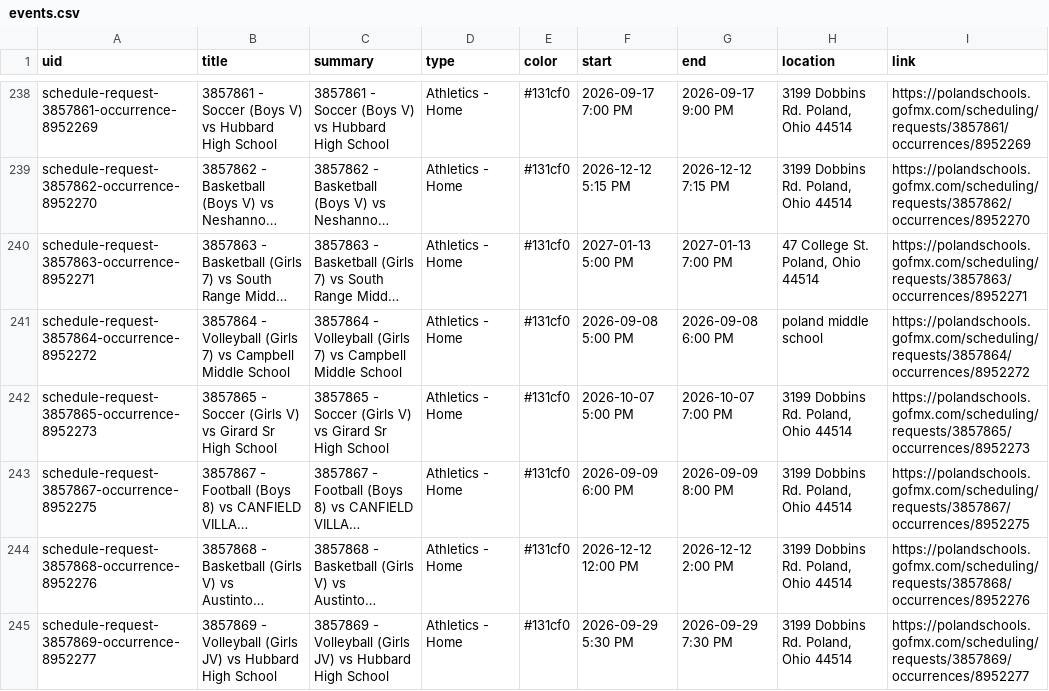
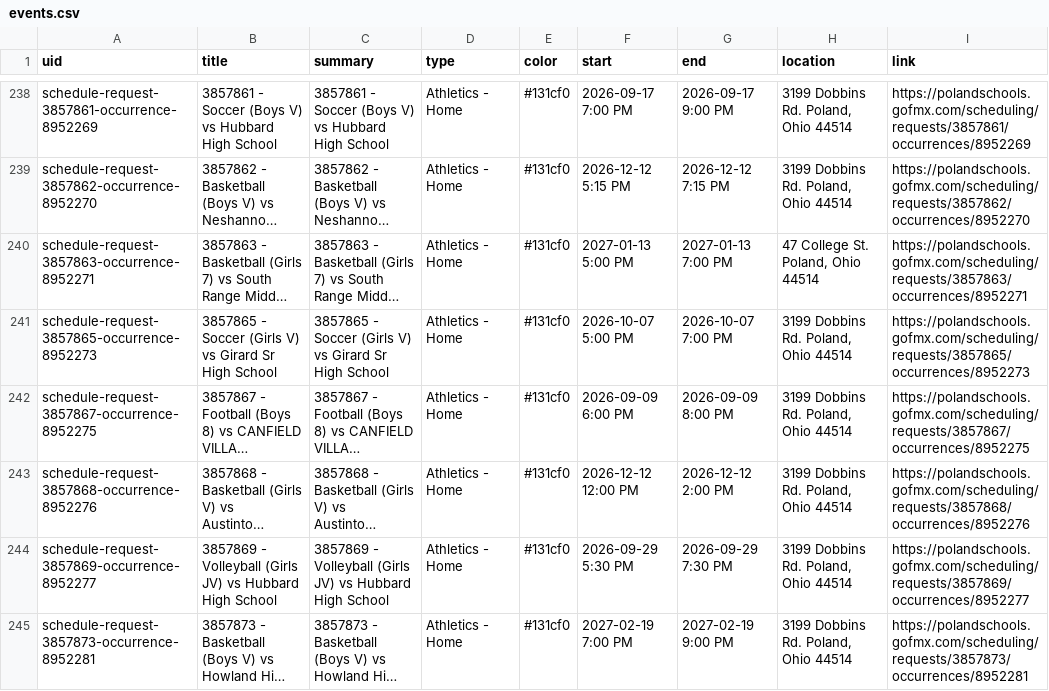
Before and after one commit to nruggieri-poland/calendar, a CSV file: output/events.csv, drawn as a sheet; only a part is shown, gaps mark what is left out; the shorter side is filled out with more unchanged rows; long unchanged cells end in …; the diff names each change by its address in the sheet, - before the commit and + after, or states it on an @@ line.

```diff
--- a/output/events.csv
+++ b/output/events.csv
-row 241: schedule-request-3857864-occurrence-8952272 | 3857864 - Volleyball (Girls 7) vs Campbell Middle School | 3857864 - Volleyball (Girls 7) vs Campbell Middle School | Athletics - Home | #131cf0 | 2026-09-08 5:00 PM | 2026-09-08 6:00 PM | poland middle school | https://polandschools.gofmx.com/scheduling/requests/3857864/occurrences/8952272
```
Also changed, not shown: 3 other files.
